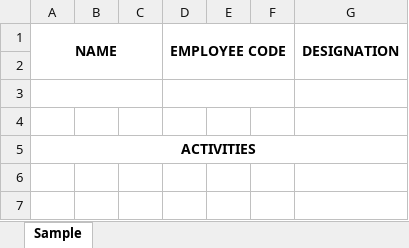
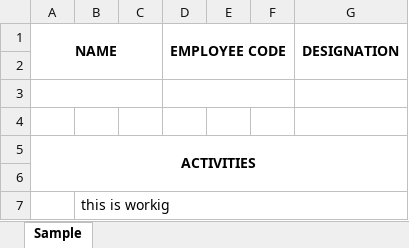
Before and after one commit to NeonaEmbeddedLabz/Try, an Excel workbook: Activites - sheet.xlsx, sheet Sample, drawn as a sheet; values as stored, in another font and other column widths than the file's, no borders; the diff names each change by its address in the sheet, - before the commit and + after, or states it on an @@ line.

Commit message:
Add files via upload

```diff
--- a/Activites - sheet.xlsx (sheet Sample)
+++ b/Activites - sheet.xlsx (sheet Sample)
+row 6: (empty)
+row 7:  | this is workig
```
